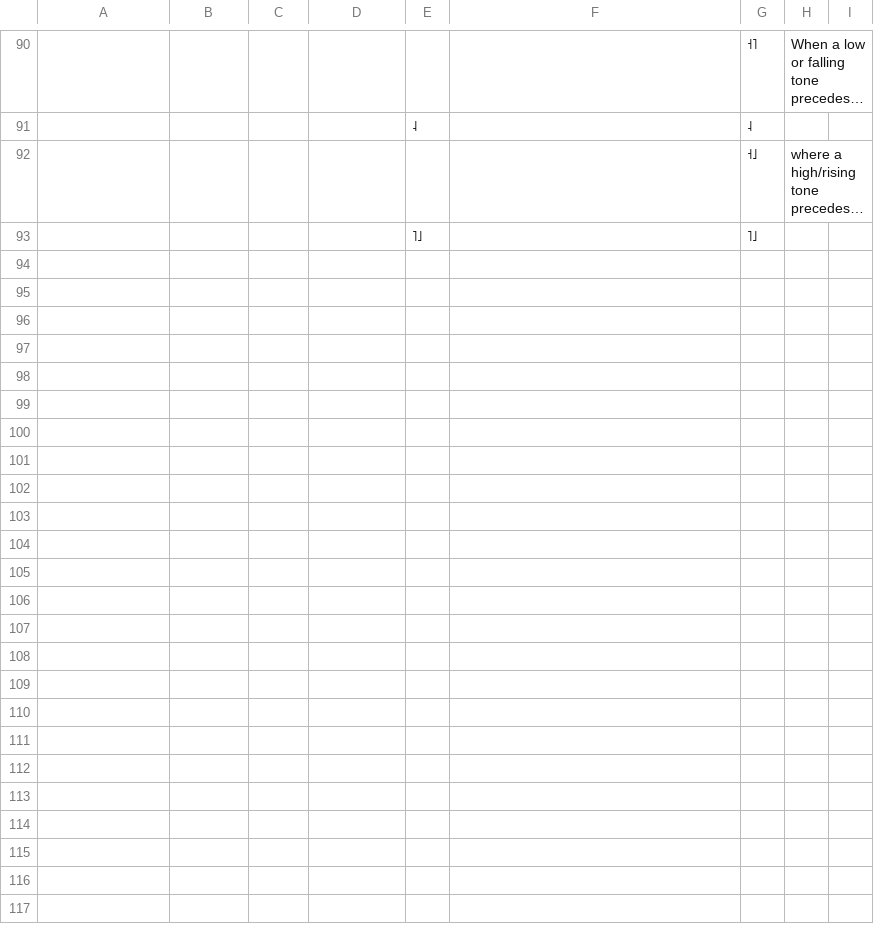
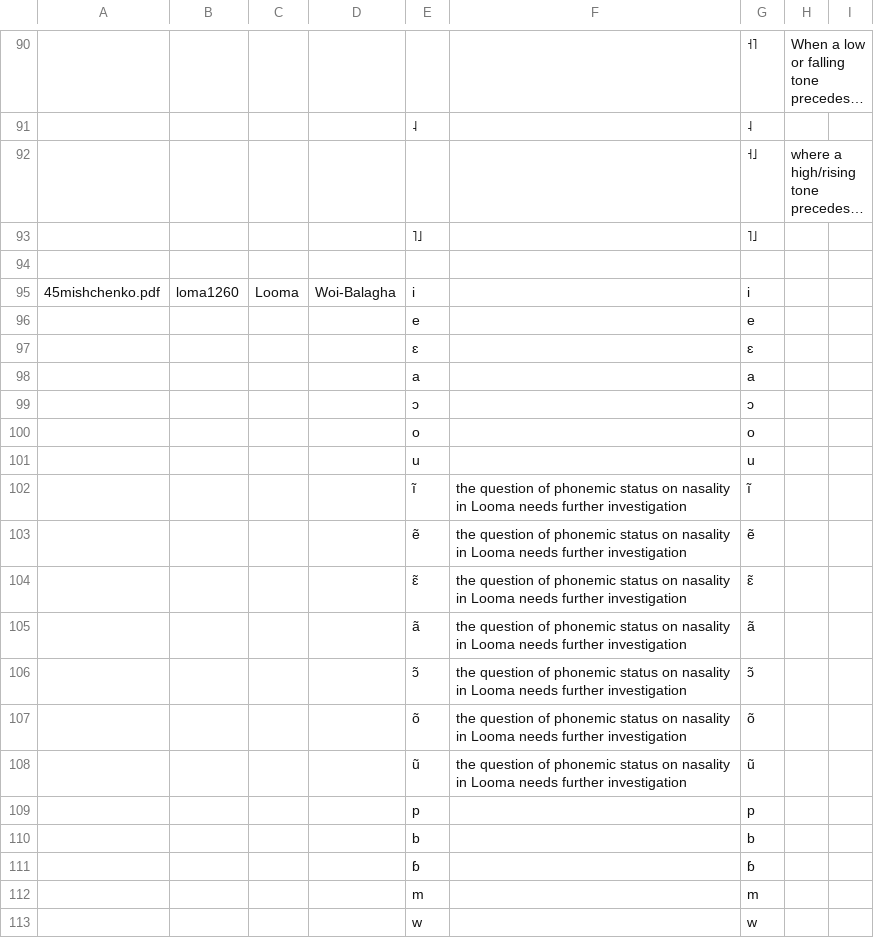
Before and after one commit to phoible/dev, a TSV file: raw-data/UW/uw_inventories.tsv, drawn as a sheet; only a part is shown, gaps mark what is left out; long unchanged cells end in …; the diff covers the shown part only; the diff names each change by its address in the sheet, - before the commit and + after, or states it on an @@ line.

Commit message:
add Looma inventory

```diff
--- a/raw-data/UW/uw_inventories.tsv
+++ b/raw-data/UW/uw_inventories.tsv
+row 94: (empty)
+row 95: 45mishchenko.pdf | loma1260 | Looma | Woi-Balagha | i |  | i
+row 96:  |  |  |  | e |  | e
+row 97:  |  |  |  | ɛ |  | ɛ
+row 98:  |  |  |  | a |  | a
+row 99:  |  |  |  | ɔ |  | ɔ
+row 100:  |  |  |  | o |  | o
+row 101:  |  |  |  | u |  | u
+row 102:  |  |  |  | ĩ | the question of phonemic status on nasality in Looma needs further investigation | ĩ
+row 103:  |  |  |  | ẽ | the question of phonemic status on nasality in Looma needs further investigation | ẽ
+row 104:  |  |  |  | ɛ̃ | the question of phonemic status on nasality in Looma needs further investigation | ɛ̃
+row 105:  |  |  |  | ã | the question of phonemic status on nasality in Looma needs further investigation | ã
+row 106:  |  |  |  | ɔ̃ | the question of phonemic status on nasality in Looma needs further investigation | ɔ̃
+row 107:  |  |  |  | õ | the question of phonemic status on nasality in Looma needs further investigation | õ
+row 108:  |  |  |  | ũ | the question of phonemic status on nasality in Looma needs further investigation | ũ
+row 109:  |  |  |  | p |  | p
+row 110:  |  |  |  | b |  | b
+row 111:  |  |  |  | ɓ |  | ɓ
+row 112:  |  |  |  | m |  | m
+row 113:  |  |  |  | w |  | w
```
Also changed, not shown: 19 added rows elsewhere in this file.
